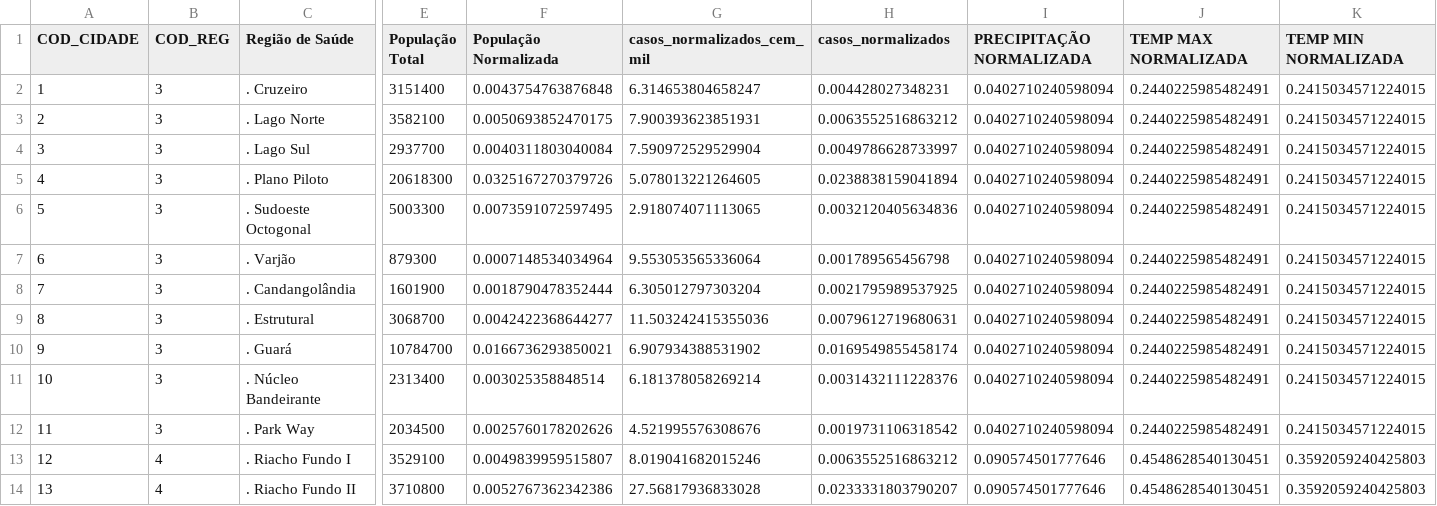
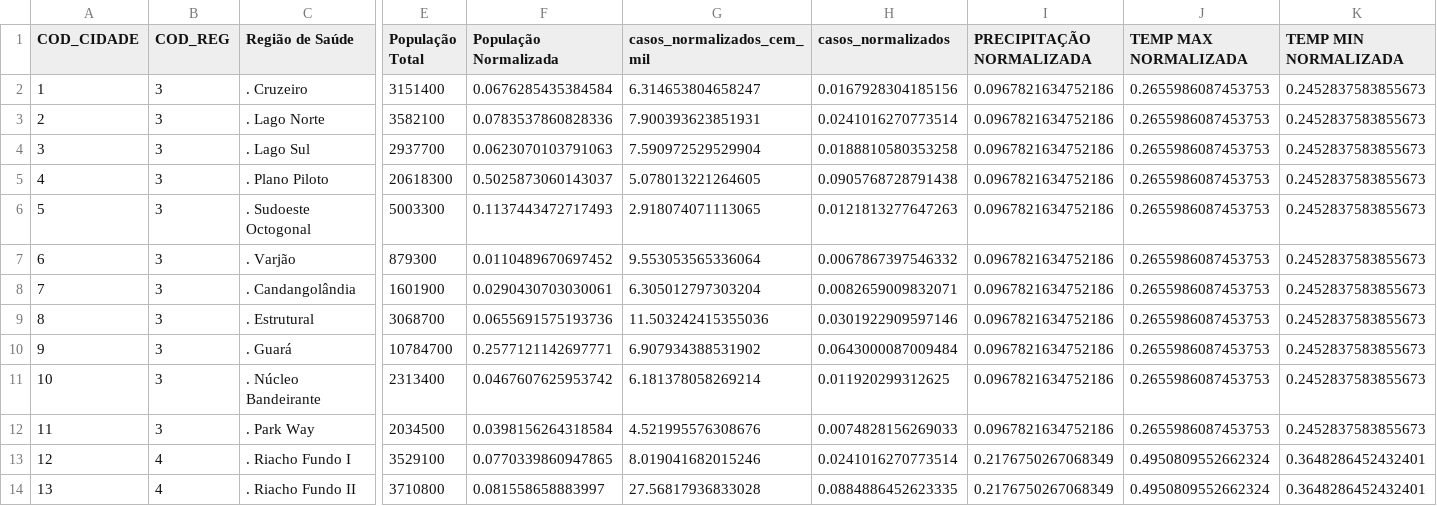
Before and after one commit to 07Dalmaso/TCC-, a CSV file: TCC - CODIGO FINAL/tabela_saude_com_normalizacao_2023.csv, drawn as a sheet; only a part is shown, gaps mark what is left out; the diff covers the shown part only; the diff names each change by its address in the sheet, - before the commit and + after, or states it on an @@ line.

```diff
--- a/TCC - CODIGO FINAL/tabela_saude_com_normalizacao_2023.csv
+++ b/TCC - CODIGO FINAL/tabela_saude_com_normalizacao_2023.csv
-F2 (População Normalizada): 0.0043754763876848
+F2 (População Normalizada): 0.0676285435384584
-H2 (casos_normalizados): 0.004428027348231
+H2 (casos_normalizados): 0.0167928304185156
-I2:I12 (PRECIPITAÇÃO NORMALIZADA): 0.0402710240598094
+I2:I12 (PRECIPITAÇÃO NORMALIZADA): 0.0967821634752186
-J2:J12 (TEMP MAX NORMALIZADA): 0.2440225985482491
+J2:J12 (TEMP MAX NORMALIZADA): 0.2655986087453753
-K2:K12 (TEMP MIN NORMALIZADA): 0.2415034571224015
+K2:K12 (TEMP MIN NORMALIZADA): 0.2452837583855673
-F3 (População Normalizada): 0.0050693852470175
+F3 (População Normalizada): 0.0783537860828336
-H3 (casos_normalizados): 0.0063552516863212
+H3 (casos_normalizados): 0.0241016270773514
-F4 (População Normalizada): 0.0040311803040084
+F4 (População Normalizada): 0.0623070103791063
-H4 (casos_normalizados): 0.0049786628733997
+H4 (casos_normalizados): 0.0188810580353258
-F5 (População Normalizada): 0.0325167270379726
+F5 (População Normalizada): 0.5025873060143037
-H5 (casos_normalizados): 0.0238838159041894
+H5 (casos_normalizados): 0.0905768728791438
-F6 (População Normalizada): 0.0073591072597495
+F6 (População Normalizada): 0.1137443472717493
-H6 (casos_normalizados): 0.0032120405634836
+H6 (casos_normalizados): 0.0121813277647263
-F7 (População Normalizada): 0.0007148534034964
+F7 (População Normalizada): 0.0110489670697452
-H7 (casos_normalizados): 0.001789565456798
+H7 (casos_normalizados): 0.0067867397546332
-F8 (População Normalizada): 0.0018790478352444
+F8 (População Normalizada): 0.0290430703030061
-H8 (casos_normalizados): 0.0021795989537925
+H8 (casos_normalizados): 0.0082659009832071
-F9 (População Normalizada): 0.0042422368644277
+F9 (População Normalizada): 0.0655691575193736
-H9 (casos_normalizados): 0.0079612719680631
+H9 (casos_normalizados): 0.0301922909597146
-F10 (População Normalizada): 0.0166736293850021
+F10 (População Normalizada): 0.2577121142697771
-H10 (casos_normalizados): 0.0169549855458174
+H10 (casos_normalizados): 0.0643000087009484
-F11 (População Normalizada): 0.003025358848514
+F11 (População Normalizada): 0.0467607625953742
-H11 (casos_normalizados): 0.0031432111228376
+H11 (casos_normalizados): 0.011920299312625
-F12 (População Normalizada): 0.0025760178202626
+F12 (População Normalizada): 0.0398156264318584
-H12 (casos_normalizados): 0.0019731106318542
+H12 (casos_normalizados): 0.0074828156269033
-F13 (População Normalizada): 0.0049839959515807
+F13 (População Normalizada): 0.0770339860947865
-H13 (casos_normalizados): 0.0063552516863212
+H13 (casos_normalizados): 0.0241016270773514
-I13:I14 (PRECIPITAÇÃO NORMALIZADA): 0.090574501777646
+I13:I14 (PRECIPITAÇÃO NORMALIZADA): 0.2176750267068349
-J13:J14 (TEMP MAX NORMALIZADA): 0.4548628540130451
+J13:J14 (TEMP MAX NORMALIZADA): 0.4950809552662324
-K13:K14 (TEMP MIN NORMALIZADA): 0.3592059240425803
+K13:K14 (TEMP MIN NORMALIZADA): 0.3648286452432401
-F14 (População Normalizada): 0.0052767362342386
+F14 (População Normalizada): 0.081558658883997
-H14 (casos_normalizados): 0.0233331803790207
+H14 (casos_normalizados): 0.0884886452623335
```
Also changed, not shown: 2 removed rows and 98 edited cells elsewhere in this file, TCC - CODIGO FINAL/resultado_dengue.csv, TCC - CODIGO FINAL/tabela_consolidada.csv, 20 other files.
